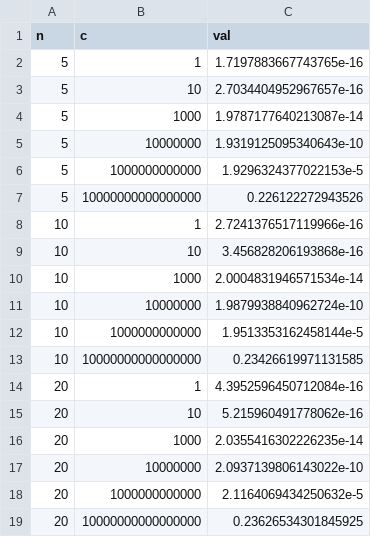
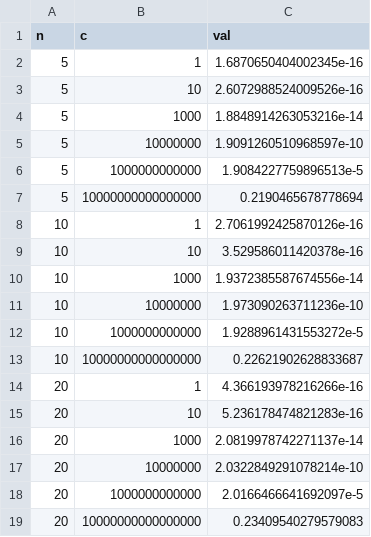
Before and after one commit to ProtossLuigi/studia, a CSV file: obliczenia_naukowe/lab2/matcond_inwersja.csv, drawn as a sheet.

```diff
--- a/obliczenia_naukowe/lab2/matcond_inwersja.csv
+++ b/obliczenia_naukowe/lab2/matcond_inwersja.csv
@@ -1,19 +1,19 @@
 n,c,val
-5,1,1.7197883667743765e-16
-5,10,2.7034404952967657e-16
-5,1000,1.9787177640213087e-14
-5,10000000,1.9319125095340643e-10
-5,1000000000000,1.9296324377022153e-5
-5,10000000000000000,0.226122272943526
-10,1,2.7241376517119966e-16
-10,10,3.456828206193868e-16
-10,1000,2.0004831946571534e-14
-10,10000000,1.9879938840962724e-10
-10,1000000000000,1.9513353162458144e-5
-10,10000000000000000,0.23426619971131585
-20,1,4.3952596450712084e-16
-20,10,5.215960491778062e-16
-20,1000,2.0355416302226235e-14
-20,10000000,2.0937139806143022e-10
-20,1000000000000,2.1164069434250632e-5
-20,10000000000000000,0.23626534301845925
+5,1,1.6870650404002345e-16
+5,10,2.6072988524009526e-16
+5,1000,1.8848914263053216e-14
+5,10000000,1.9091260510968597e-10
+5,1000000000000,1.9084227759896513e-5
+5,10000000000000000,0.2190465678778694
+10,1,2.7061992425870126e-16
+10,10,3.529586011420378e-16
+10,1000,1.9372385587674556e-14
+10,10000000,1.973090263711236e-10
+10,1000000000000,1.9288961431553272e-5
+10,10000000000000000,0.22621902628833687
+20,1,4.366193978216266e-16
+20,10,5.236178474821283e-16
+20,1000,2.0819978742271137e-14
+20,10000000,2.0322849291078214e-10
+20,1000000000000,2.0166466641692097e-5
+20,10000000000000000,0.23409540279579083
```
Also changed, not shown: obliczenia_naukowe/lab2/hilbert_gauss.csv, obliczenia_naukowe/lab2/hilbert_inwersja.csv, 13 other files.
